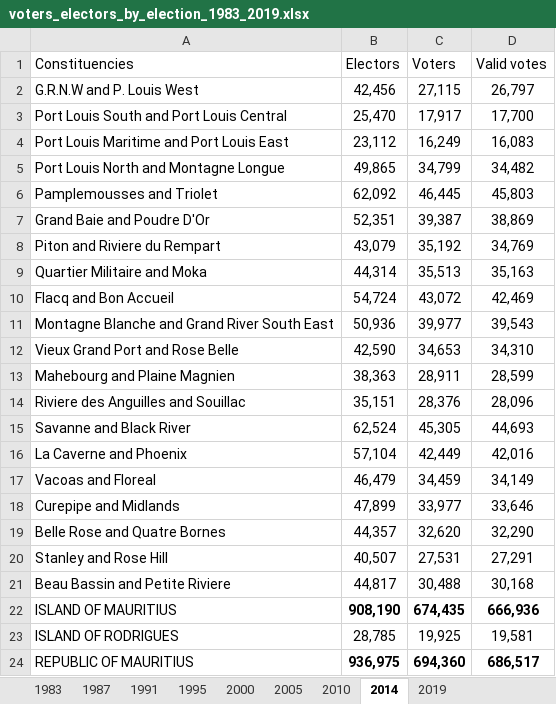
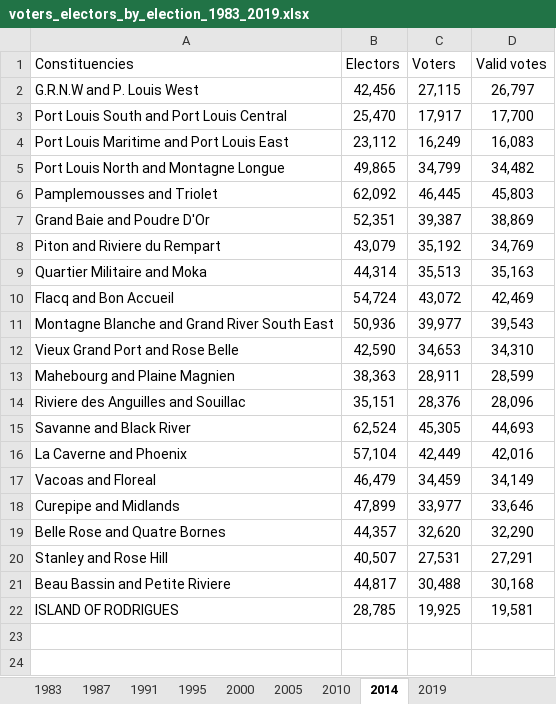
Before and after one commit to Ga-L/visible-mauritius, an Excel workbook: datasets/voters_electors_by_election_1983_2019.xlsx, sheet 2014, drawn as a sheet; values as stored, in another font and other column widths than the file's, no borders; the diff names each change by its address in the sheet, - before the commit and + after, or states it on an @@ line.

```diff
--- a/datasets/voters_electors_by_election_1983_2019.xlsx (sheet 2014)
+++ b/datasets/voters_electors_by_election_1983_2019.xlsx (sheet 2014)
-row 22: ISLAND OF MAURITIUS | 908,190 | 674,435 | 666,936
-row 24: REPUBLIC OF MAURITIUS | 936,975 | 694,360 | 686,517
```
Also changed, not shown: sheet 1983, sheet 1987, sheet 1995, sheet 1991, sheet 2010, sheet 2000, 1 more sheet.
